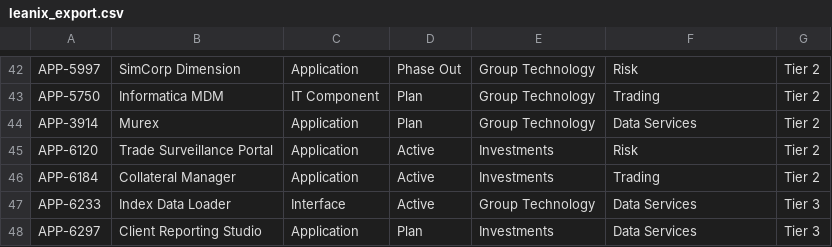
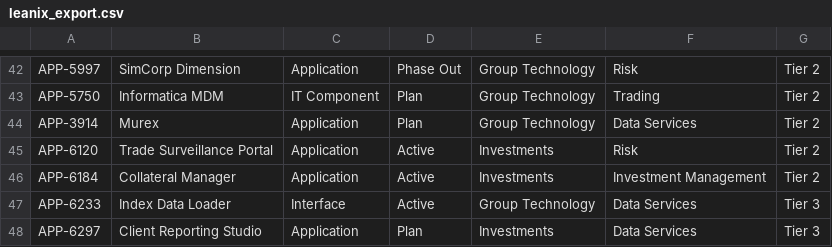
Before and after one commit to callumshouse91-cloud/kirsty-hq, a CSV file: public/seed/leanix_export.csv, drawn as a sheet; only a part is shown, gaps mark what is left out.

```diff
--- a/public/seed/leanix_export.csv
+++ b/public/seed/leanix_export.csv
@@ -45,3 +45,3 @@ APP-3914,Murex,Application,Plan,Group Technology,Data Services,Tier 2
 APP-6120,Trade Surveillance Portal,Application,Active,Investments,Risk,Tier 2
-APP-6184,Collateral Manager,Application,Active,Investments,Trading,Tier 2
+APP-6184,Collateral Manager,Application,Active,Investments,Investment Management,Tier 2
 APP-6233,Index Data Loader,Interface,Active,Group Technology,Data Services,Tier 3
```
Also changed, not shown: 14 other files.
